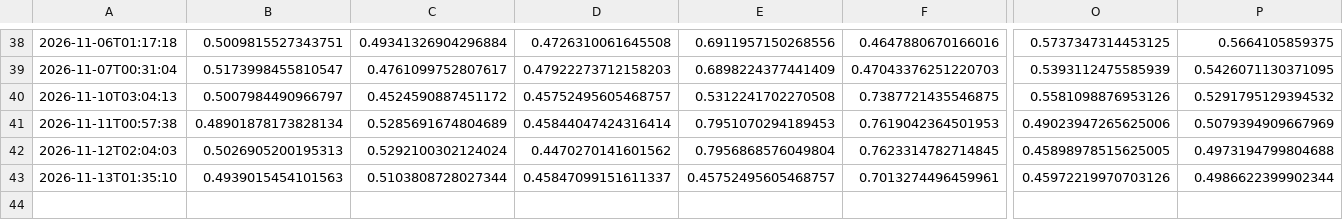
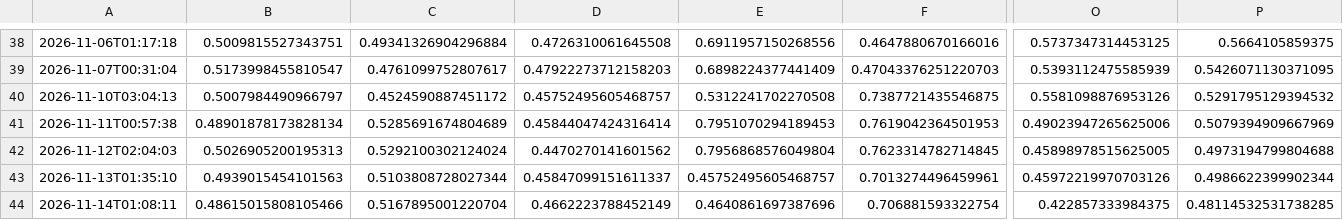
Before and after one commit to sherifabdel-ship-it/OhOptionTee, a CSV file: outputs/USO_iv_history.csv, drawn as a sheet; only a part is shown, gaps mark what is left out; rows hold the shown columns only; the diff names each change by its address in the sheet, - before the commit and + after, or states it on an @@ line.

```diff
--- a/outputs/USO_iv_history.csv
+++ b/outputs/USO_iv_history.csv
+row 44: 2026-11-14T01:08:11 | 0.48615015808105466 | 0.5167895001220704 | 0.4662223788452149 | 0.4640861697387696 | 0.706881593322754 | 0.422857333984375 | 0.48114532531738285
```
Also changed, not shown: outputs/ETHU_iv_history.csv, outputs/SPY_iv_history.csv, 15 other files.
